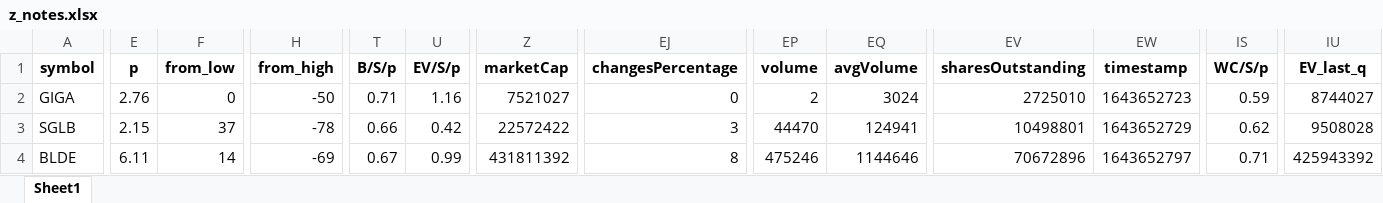
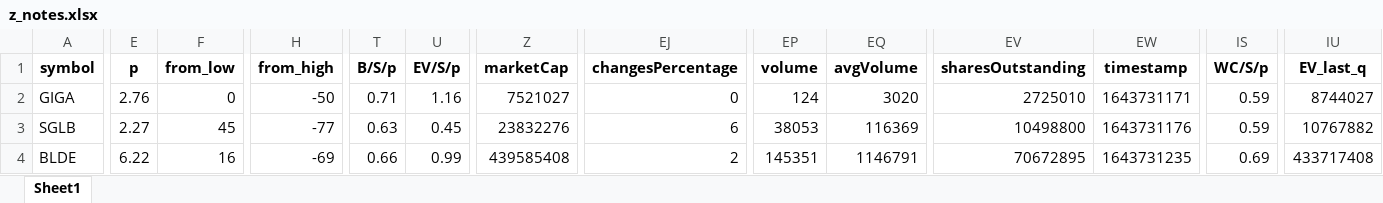
Before and after one commit to randomguy4214/poor-almanac-8, an Excel workbook: z_notes.xlsx, sheet Sheet1, drawn as a sheet; only a part is shown, gaps mark what is left out; values as stored, in another font and other column widths than the file's, no borders; the diff covers the shown part only; the diff names each change by its address in the sheet, - before the commit and + after, or states it on an @@ line.

```diff
--- a/z_notes.xlsx (sheet Sheet1)
+++ b/z_notes.xlsx (sheet Sheet1)
-EP2 (volume): 2
+EP2 (volume): 124
-EQ2 (avgVolume): 3024
+EQ2 (avgVolume): 3020
-EW2 (timestamp): 1643652723
+EW2 (timestamp): 1643731171
-E3 (p): 2.15
+E3 (p): 2.27
-F3 (from_low): 37
+F3 (from_low): 45
-H3 (from_high): -78
+H3 (from_high): -77
-T3 (B/S/p): 0.66
+T3 (B/S/p): 0.63
-U3 (EV/S/p): 0.42
+U3 (EV/S/p): 0.45
-Z3 (marketCap): 22572422
+Z3 (marketCap): 23832276
-EJ3 (changesPercentage): 3
+EJ3 (changesPercentage): 6
-EP3 (volume): 44470
+EP3 (volume): 38053
-EQ3 (avgVolume): 124941
+EQ3 (avgVolume): 116369
-EV3 (sharesOutstanding): 10498801
+EV3 (sharesOutstanding): 10498800
-EW3 (timestamp): 1643652729
+EW3 (timestamp): 1643731176
-IS3 (WC/S/p): 0.62
+IS3 (WC/S/p): 0.59
-IU3 (EV_last_q): 9508028
+IU3 (EV_last_q): 10767882
-E4 (p): 6.11
+E4 (p): 6.22
-F4 (from_low): 14
+F4 (from_low): 16
-T4 (B/S/p): 0.67
+T4 (B/S/p): 0.66
-Z4 (marketCap): 431811392
+Z4 (marketCap): 439585408
-EJ4 (changesPercentage): 8
+EJ4 (changesPercentage): 2
-EP4 (volume): 475246
+EP4 (volume): 145351
-EQ4 (avgVolume): 1144646
+EQ4 (avgVolume): 1146791
-EV4 (sharesOutstanding): 70672896
+EV4 (sharesOutstanding): 70672895
-EW4 (timestamp): 1643652797
+EW4 (timestamp): 1643731235
-IS4 (WC/S/p): 0.71
+IS4 (WC/S/p): 0.69
-IU4 (EV_last_q): 425943392
+IU4 (EV_last_q): 433717408
```
Also changed, not shown: 74 edited cells elsewhere in this sheet, 5_df_output_filtered.xlsx, 3 other files.
